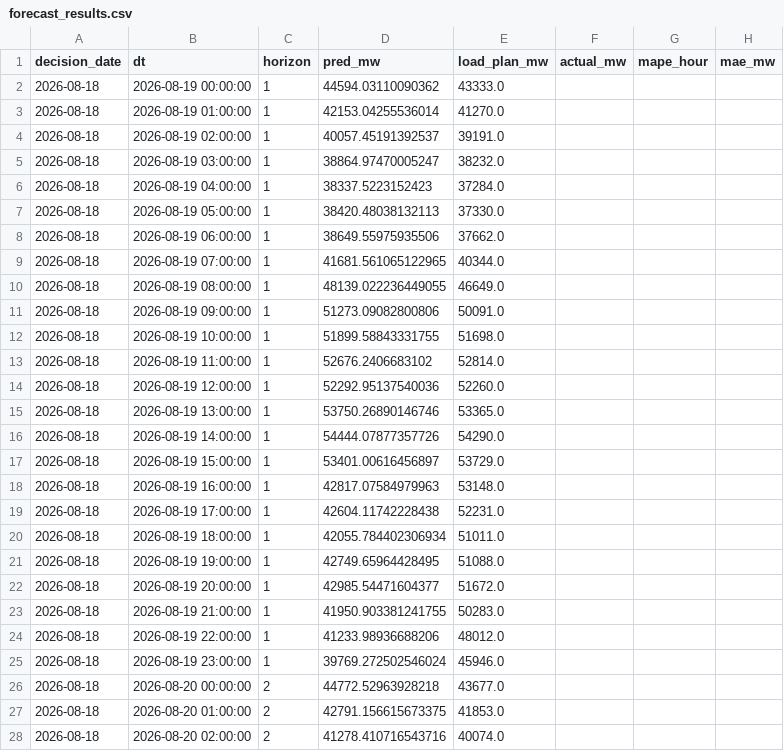
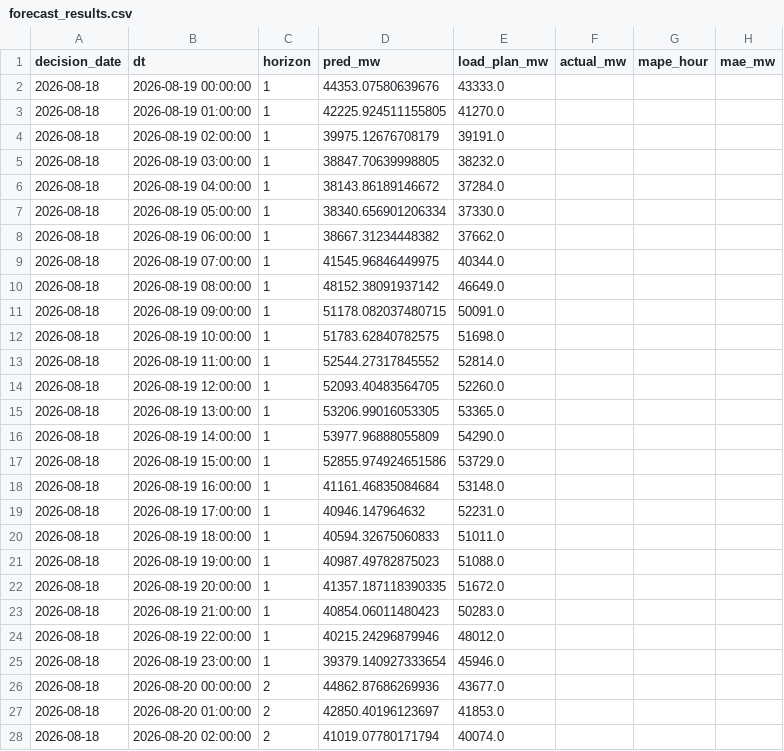
Before and after one commit to dattik12/turkiye-t2-daysahead, a CSV file: data/results/forecast_results.csv, drawn as a sheet; only a part is shown; the diff covers the shown part only.

Commit message:
daily: 2026-08-19 forecast + mape

```diff
--- a/data/results/forecast_results.csv
+++ b/data/results/forecast_results.csv
@@ -1,28 +1,28 @@
 decision_date,dt,horizon,pred_mw,load_plan_mw,actual_mw,mape_hour,mae_mw
-2026-08-18,2026-08-19 00:00:00,1,44594.03110090362,43333.0,,,
-2026-08-18,2026-08-19 01:00:00,1,42153.04255536014,41270.0,,,
-2026-08-18,2026-08-19 02:00:00,1,40057.45191392537,39191.0,,,
-2026-08-18,2026-08-19 03:00:00,1,38864.97470005247,38232.0,,,
-2026-08-18,2026-08-19 04:00:00,1,38337.5223152423,37284.0,,,
-2026-08-18,2026-08-19 05:00:00,1,38420.48038132113,37330.0,,,
-2026-08-18,2026-08-19 06:00:00,1,38649.55975935506,37662.0,,,
-2026-08-18,2026-08-19 07:00:00,1,41681.561065122965,40344.0,,,
-2026-08-18,2026-08-19 08:00:00,1,48139.022236449055,46649.0,,,
-2026-08-18,2026-08-19 09:00:00,1,51273.09082800806,50091.0,,,
-2026-08-18,2026-08-19 10:00:00,1,51899.58843331755,51698.0,,,
-2026-08-18,2026-08-19 11:00:00,1,52676.2406683102,52814.0,,,
-2026-08-18,2026-08-19 12:00:00,1,52292.95137540036,52260.0,,,
-2026-08-18,2026-08-19 13:00:00,1,53750.26890146746,53365.0,,,
-2026-08-18,2026-08-19 14:00:00,1,54444.07877357726,54290.0,,,
-2026-08-18,2026-08-19 15:00:00,1,53401.00616456897,53729.0,,,
-2026-08-18,2026-08-19 16:00:00,1,42817.07584979963,53148.0,,,
-2026-08-18,2026-08-19 17:00:00,1,42604.11742228438,52231.0,,,
-2026-08-18,2026-08-19 18:00:00,1,42055.784402306934,51011.0,,,
-2026-08-18,2026-08-19 19:00:00,1,42749.65964428495,51088.0,,,
-2026-08-18,2026-08-19 20:00:00,1,42985.54471604377,51672.0,,,
-2026-08-18,2026-08-19 21:00:00,1,41950.903381241755,50283.0,,,
-2026-08-18,2026-08-19 22:00:00,1,41233.98936688206,48012.0,,,
-2026-08-18,2026-08-19 23:00:00,1,39769.272502546024,45946.0,,,
-2026-08-18,2026-08-20 00:00:00,2,44772.52963928218,43677.0,,,
-2026-08-18,2026-08-20 01:00:00,2,42791.156615673375,41853.0,,,
-2026-08-18,2026-08-20 02:00:00,2,41278.410716543716,40074.0,,,
+2026-08-18,2026-08-19 00:00:00,1,44353.07580639676,43333.0,,,
+2026-08-18,2026-08-19 01:00:00,1,42225.924511155805,41270.0,,,
+2026-08-18,2026-08-19 02:00:00,1,39975.12676708179,39191.0,,,
+2026-08-18,2026-08-19 03:00:00,1,38847.70639998805,38232.0,,,
+2026-08-18,2026-08-19 04:00:00,1,38143.86189146672,37284.0,,,
+2026-08-18,2026-08-19 05:00:00,1,38340.656901206334,37330.0,,,
+2026-08-18,2026-08-19 06:00:00,1,38667.31234448382,37662.0,,,
+2026-08-18,2026-08-19 07:00:00,1,41545.96846449975,40344.0,,,
+2026-08-18,2026-08-19 08:00:00,1,48152.38091937142,46649.0,,,
+2026-08-18,2026-08-19 09:00:00,1,51178.082037480715,50091.0,,,
+2026-08-18,2026-08-19 10:00:00,1,51783.62840782575,51698.0,,,
+2026-08-18,2026-08-19 11:00:00,1,52544.27317845552,52814.0,,,
+2026-08-18,2026-08-19 12:00:00,1,52093.40483564705,52260.0,,,
+2026-08-18,2026-08-19 13:00:00,1,53206.99016053305,53365.0,,,
+2026-08-18,2026-08-19 14:00:00,1,53977.96888055809,54290.0,,,
+2026-08-18,2026-08-19 15:00:00,1,52855.974924651586,53729.0,,,
+2026-08-18,2026-08-19 16:00:00,1,41161.46835084684,53148.0,,,
+2026-08-18,2026-08-19 17:00:00,1,40946.147964632,52231.0,,,
+2026-08-18,2026-08-19 18:00:00,1,40594.32675060833,51011.0,,,
+2026-08-18,2026-08-19 19:00:00,1,40987.49782875023,51088.0,,,
+2026-08-18,2026-08-19 20:00:00,1,41357.187118390335,51672.0,,,
+2026-08-18,2026-08-19 21:00:00,1,40854.06011480423,50283.0,,,
+2026-08-18,2026-08-19 22:00:00,1,40215.24296879946,48012.0,,,
+2026-08-18,2026-08-19 23:00:00,1,39379.140927333654,45946.0,,,
+2026-08-18,2026-08-20 00:00:00,2,44862.87686269936,43677.0,,,
+2026-08-18,2026-08-20 01:00:00,2,42850.40196123697,41853.0,,,
+2026-08-18,2026-08-20 02:00:00,2,41019.07780171794,40074.0,,,
```
Also changed, not shown: 21 edited cells elsewhere in this file.
